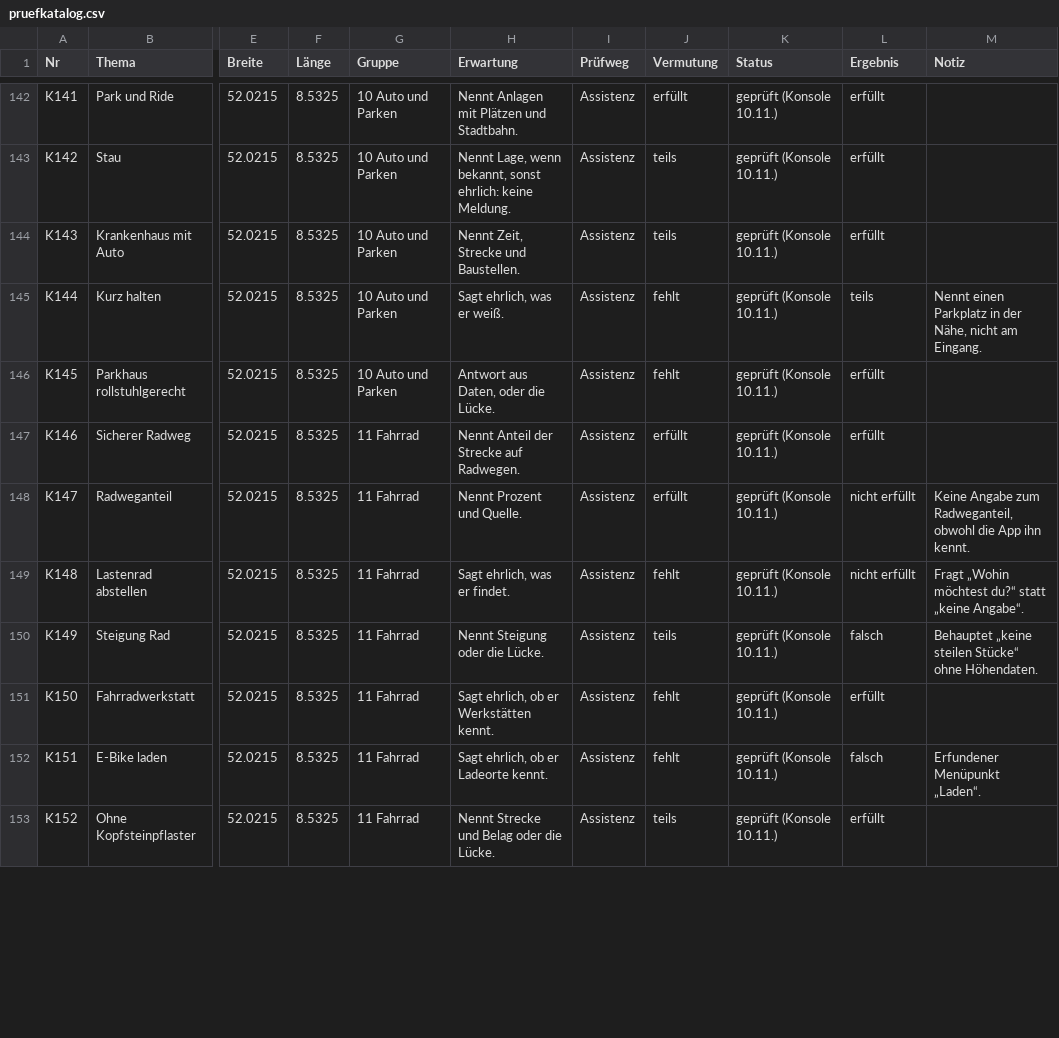
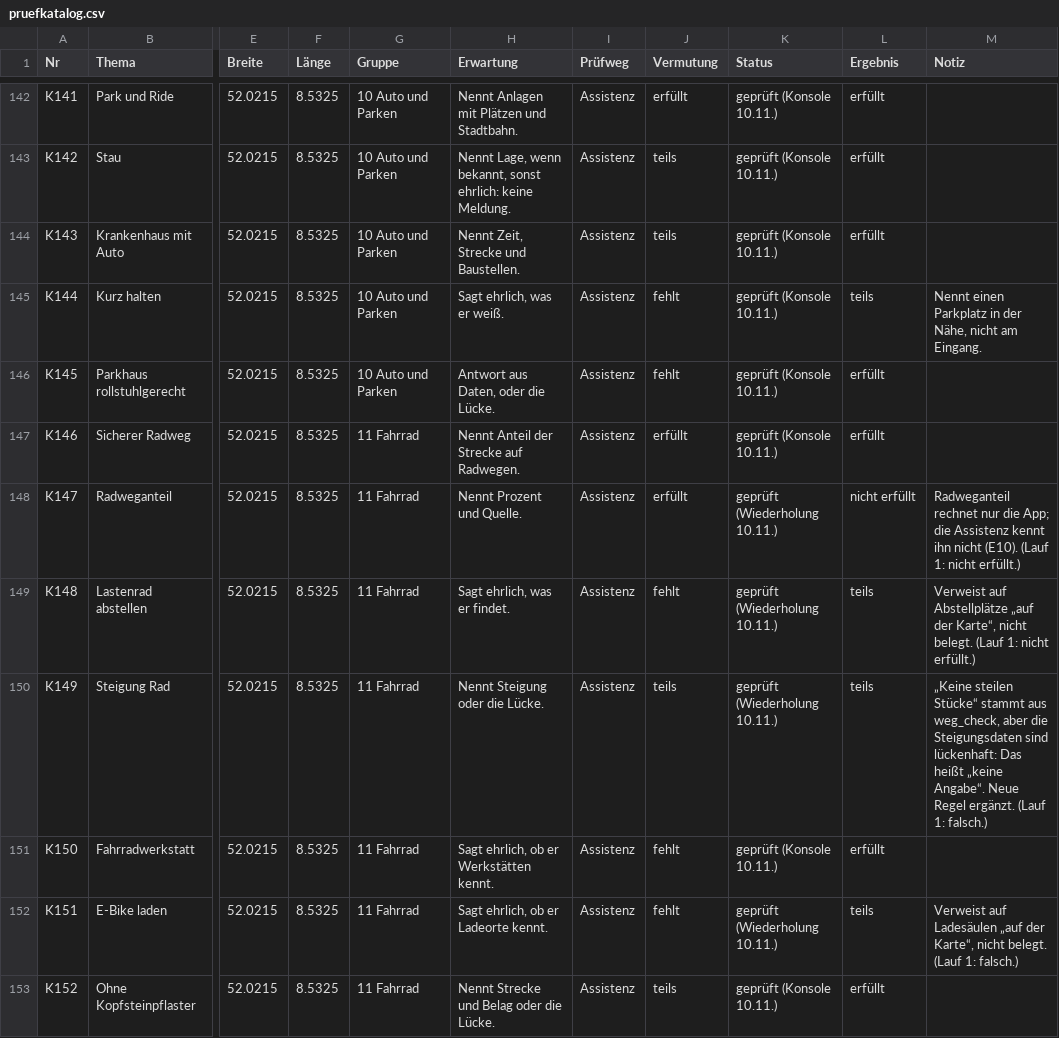
Before and after one commit to mpaulussen/flowtown, a CSV file: server/pruefkatalog.csv, drawn as a sheet; only a part is shown, gaps mark what is left out; the diff covers the shown part only; the diff names each change by its address in the sheet, - before the commit and + after, or states it on an @@ line.

```diff
--- a/server/pruefkatalog.csv
+++ b/server/pruefkatalog.csv
-K148:K150 (Status): geprüft (Konsole 10.11.)
+K148:K150 (Status): geprüft (Wiederholung 10.11.)
-M148 (Notiz): Keine Angabe zum Radweganteil, obwohl die App ihn kennt.
+M148 (Notiz): Radweganteil rechnet nur die App; die Assistenz kennt ihn nicht (E10). (Lauf 1: nicht erfüllt.)
-L149 (Ergebnis): nicht erfüllt
+L149 (Ergebnis): teils
-M149 (Notiz): Fragt „Wohin möchtest du?“ statt „keine Angabe“.
+M149 (Notiz): Verweist auf Abstellplätze „auf der Karte“, nicht belegt. (Lauf 1: nicht erfüllt.)
-L150 (Ergebnis): falsch
+L150 (Ergebnis): teils
-M150 (Notiz): Behauptet „keine steilen Stücke“ ohne Höhendaten.
+M150 (Notiz): „Keine steilen Stücke“ stammt aus weg_check, aber die Steigungsdaten sind lückenhaft: Das heißt „keine Angabe“. Neue Regel ergänzt. (Lauf 1: falsch.)
-K152 (Status): geprüft (Konsole 10.11.)
+K152 (Status): geprüft (Wiederholung 10.11.)
-L152 (Ergebnis): falsch
+L152 (Ergebnis): teils
-M152 (Notiz): Erfundener Menüpunkt „Laden“.
+M152 (Notiz): Verweist auf Ladesäulen „auf der Karte“, nicht belegt. (Lauf 1: falsch.)
```
Also changed, not shown: 167 edited cells elsewhere in this file, 3 other files.
